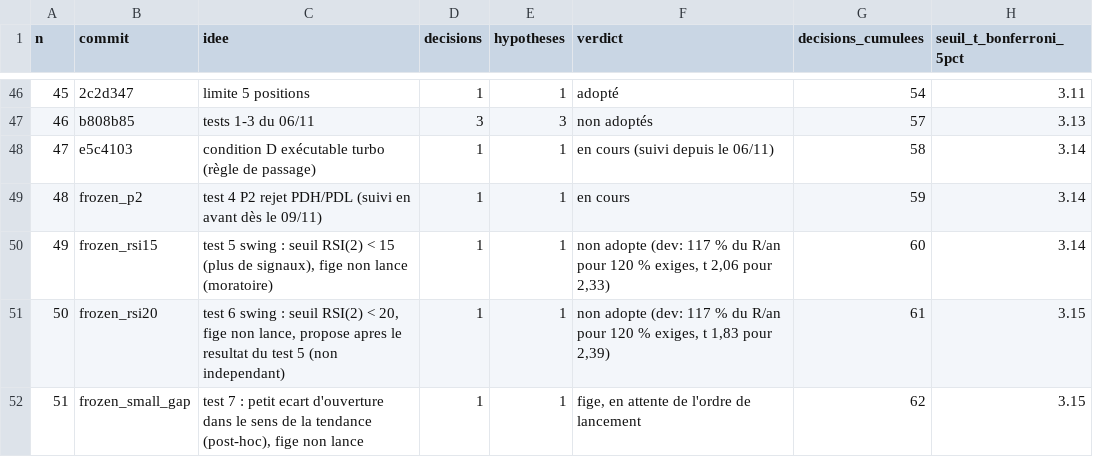
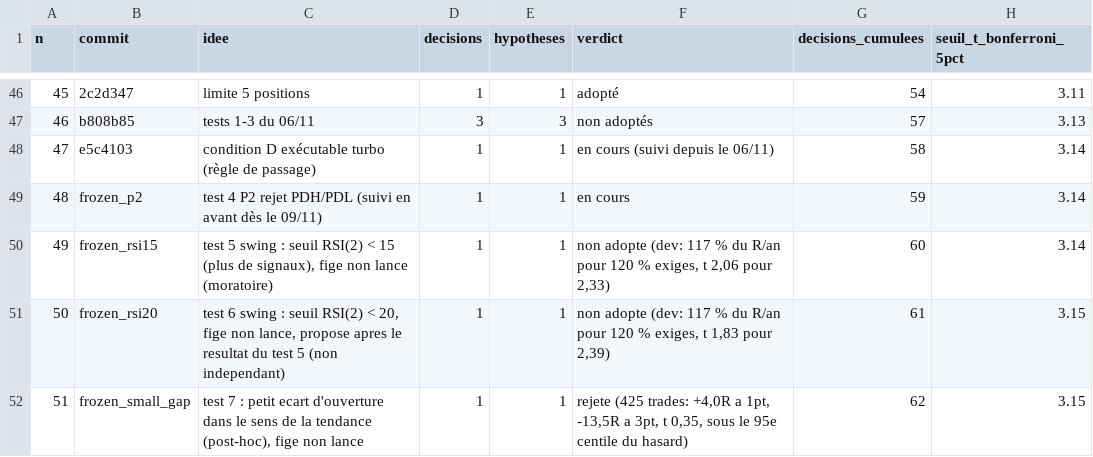
Before and after one commit to loljack01/AutoTrader, a CSV file: docs/registre_tests.csv, drawn as a sheet; only a part is shown, gaps mark what is left out.

```diff
--- a/docs/registre_tests.csv
+++ b/docs/registre_tests.csv
@@ -51,2 +51,2 @@ n,commit,idee,decisions,hypotheses,verdict,decisions_cumulees,seuil_t_bonferroni
 50,frozen_rsi20,"test 6 swing : seuil RSI(2) < 20, fige non lance, propose apres le resultat du test 5 (non independant)",1,1,"non adopte (dev: 117 % du R/an pour 120 % exiges, t 1,83 pour 2,39)",61,3.15
-51,frozen_small_gap,"test 7 : petit ecart d'ouverture dans le sens de la tendance (post-hoc), fige non lance",1,1,"fige, en attente de l'ordre de lancement",62,3.15
+51,frozen_small_gap,"test 7 : petit ecart d'ouverture dans le sens de la tendance (post-hoc), fige non lance",1,1,"rejete (425 trades: +4,0R a 1pt, -13,5R a 3pt, t 0,35, sous le 95e centile du hasard)",62,3.15
```
Also changed, not shown: 3 other files.
